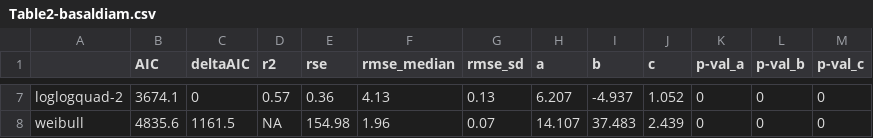
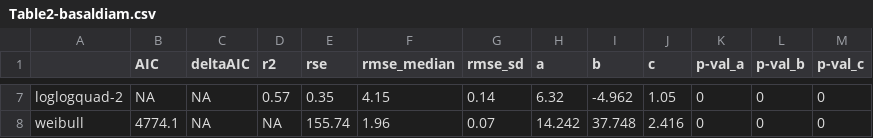
Before and after one commit to paschatz/PREMON_Palm-Allometry, a CSV file: tables/Table2-basaldiam.csv, drawn as a sheet; only a part is shown, gaps mark what is left out; the diff covers the shown part only.

```diff
--- a/tables/Table2-basaldiam.csv
+++ b/tables/Table2-basaldiam.csv
@@ -7,2 +7,2 @@
-"loglogquad-2",3674.1,0,0.57,0.36,4.13,0.13,6.207,-4.937,1.052,0,0,0
-"weibull",4835.6,1161.5,NA,154.98,1.96,0.07,14.107,37.483,2.439,0,0,0
+"loglogquad-2",NA,NA,0.57,0.35,4.15,0.14,6.32,-4.962,1.05,0,0,0
+"weibull",4774.1,NA,NA,155.74,1.96,0.07,14.242,37.748,2.416,0,0,0
```
Also changed, not shown: 29 edited cells elsewhere in this file, tables/Table2.csv, 8 other files.
